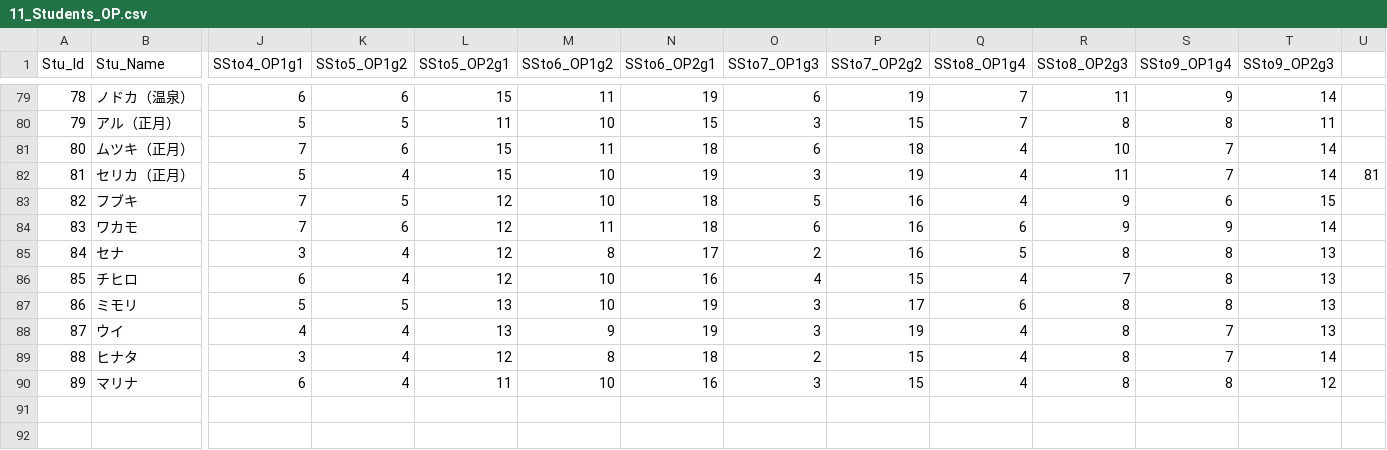
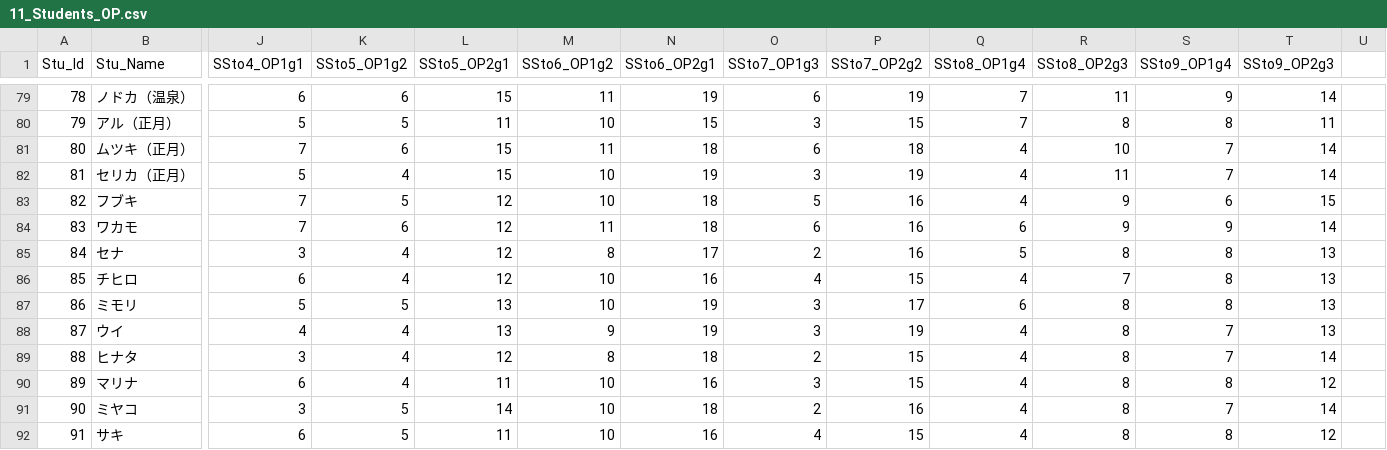
Before and after one commit to d1tn/BlueArchive_Calc, a CSV file: static_debug/csv/Main/11_Students_OP.csv, drawn as a sheet; only a part is shown, gaps mark what is left out; rows hold the shown columns only; the diff names each change by its address in the sheet, - before the commit and + after, or states it on an @@ line.

```diff
--- a/static_debug/csv/Main/11_Students_OP.csv
+++ b/static_debug/csv/Main/11_Students_OP.csv
-U82: 81
+U82: (empty)
+row 91: 90 | ミヤコ | 3 | 5 | 14 | 10 | 18 | 2 | 16 | 4 | 8 | 7 | 14
+row 92: 91 | サキ | 6 | 5 | 11 | 10 | 16 | 4 | 15 | 4 | 8 | 8 | 12
```
Also changed, not shown: static_debug/csv/Main/00_Students_Data.csv, static_debug/csv/Main/01_School.csv, 3 other files.
